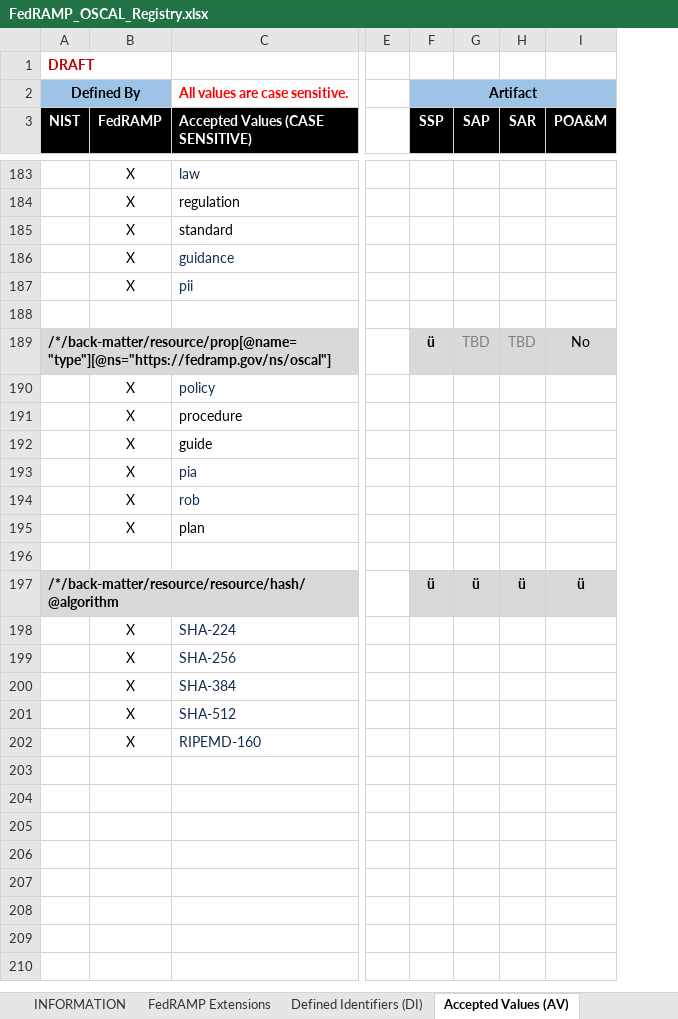
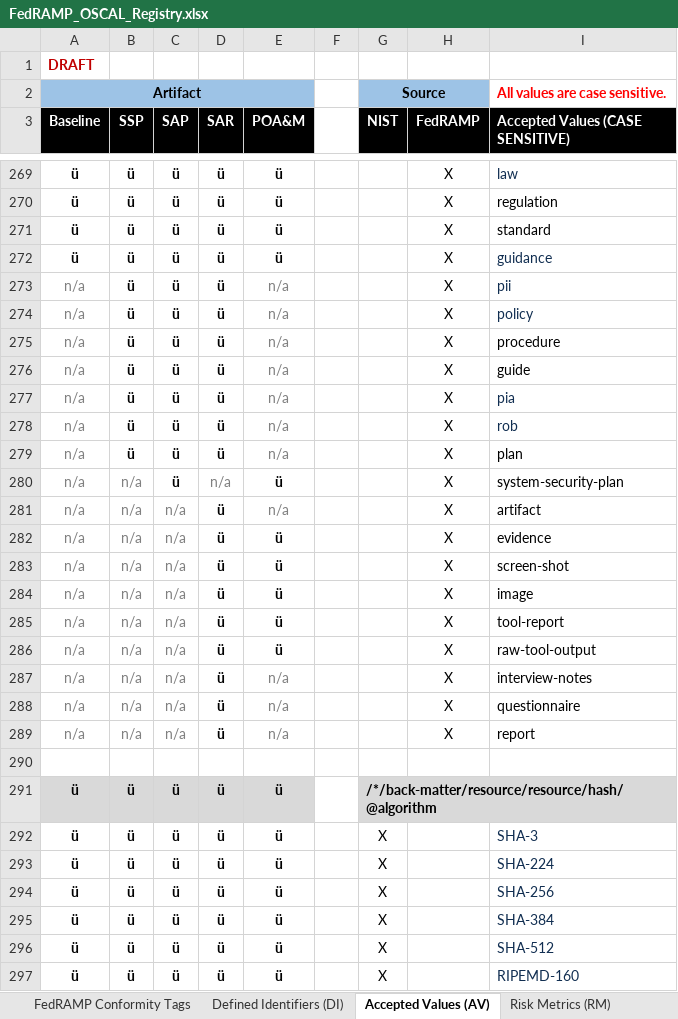
Before and after one commit to GSA/fedramp-automation, an Excel workbook: documents/FedRAMP_OSCAL_Registry.xlsx, sheet Accepted Values (AV), drawn as a sheet; only a part is shown, gaps mark what is left out; values as stored, in another font and other column widths than the file's, no borders; removed rows and columns are numbered as before the commit, all else as after; rows hold the shown columns only; the diff covers the shown part only; the diff names each change by its address in the sheet, - before the commit and + after, or states it on an @@ line.

```diff
--- a/documents/FedRAMP_OSCAL_Registry.xlsx (sheet Accepted Values (AV))
+++ b/documents/FedRAMP_OSCAL_Registry.xlsx (sheet Accepted Values (AV))
+sheet tab: FedRAMP Conformity Tags
+sheet tab: Risk Metrics (RM)
+column A (Baseline), rows 1-2: DRAFT | Artifact; rows 269-279: ü | ü | ü | ü | n/a | n/a | n/a | n/a | n/a | n/a | n/a; row 291: ü
+column B (SSP), rows 269-279: all ü; row 291: ü
+column C (SAP), rows 269-279: all ü; row 291: ü
+column D (SAR), rows 269-279: all ü; row 291: ü
+column E (POA&M), rows 269-279: ü | ü | ü | ü | n/a | n/a | n/a | n/a | n/a | n/a | n/a; row 291: ü
+column F, empty
-column E, empty
-column F (SSP), row 2: Artifact; row 197: ü
-column G (SAP), row 197: ü
-column H (SAR), row 197: ü
-column I (POA&M), row 197: ü
-G1 (NIST): DRAFT
+G1 (NIST): (empty)
-G2 (NIST): Defined By
+G2 (NIST): Source
-row 188: (empty)
@@ row 189 moved to row 268: ü @@
+row 280: n/a | n/a | ü | n/a | ü |  |  | X | system-security-plan
+row 281: n/a | n/a | n/a | ü | n/a |  |  | X | artifact
+row 282: n/a | n/a | n/a | ü | ü |  |  | X | evidence
+row 283: n/a | n/a | n/a | ü | ü |  |  | X | screen-shot
+row 284: n/a | n/a | n/a | ü | ü |  |  | X | image
+row 285: n/a | n/a | n/a | ü | ü |  |  | X | tool-report
+row 286: n/a | n/a | n/a | ü | ü |  |  | X | raw-tool-output
+row 287: n/a | n/a | n/a | ü | n/a |  |  | X | interview-notes
+row 288: n/a | n/a | n/a | ü | n/a |  |  | X | questionnaire
+row 289: n/a | n/a | n/a | ü | n/a |  |  | X | report
-row 198:  | X | SHA-224
-row 199:  | X | SHA-256
-row 200:  | X | SHA-384
-row 201:  | X | SHA-512
-row 202:  | X | RIPEMD-160
+row 292: ü | ü | ü | ü | ü |  | X |  | SHA-3
+row 293: ü | ü | ü | ü | ü |  | X |  | SHA-224
+row 294: ü | ü | ü | ü | ü |  | X |  | SHA-256
+row 295: ü | ü | ü | ü | ü |  | X |  | SHA-384
+row 296: ü | ü | ü | ü | ü |  | X |  | SHA-512
+row 297: ü | ü | ü | ü | ü |  | X |  | RIPEMD-160
```
Also changed, not shown: 86 added rows, 1 removed row, 12 edited cells and cell formats elsewhere in this sheet, sheet Defined Identifiers (DI), sheet FedRAMP Extensions, sheet INFORMATION, charts or pictures.
